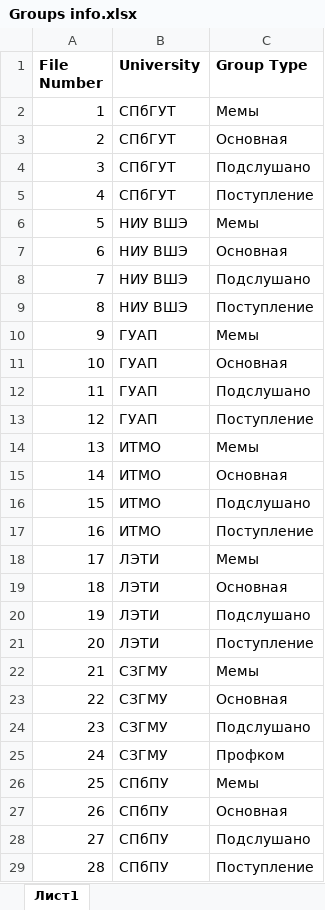
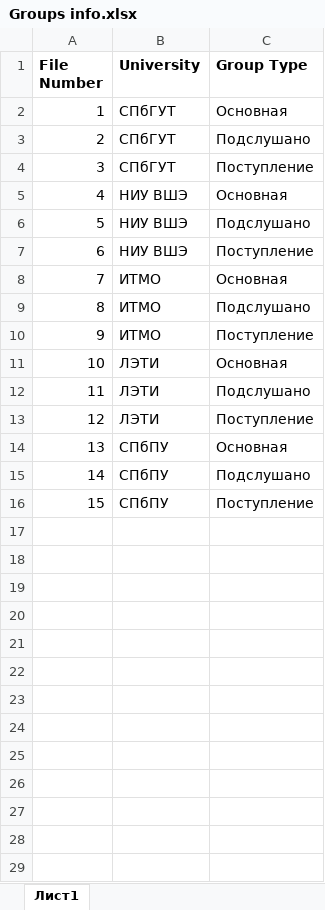
Before and after one commit to MarkNightingale42/pyUNI_project, an Excel workbook: Groups info.xlsx, sheet Лист1, drawn as a sheet; values as stored, in another font and other column widths than the file's, no borders; removed rows and columns are numbered as before the commit, all else as after; the diff names each change by its address in the sheet, - before the commit and + after, or states it on an @@ line.

Commit message:
topic modeling on new data conducted

```diff
--- a/Groups info.xlsx (sheet Лист1)
+++ b/Groups info.xlsx (sheet Лист1)
-row 2: 1 | СПбГУТ | Мемы
@@ column A (File Number) renumbered from row 2 down @@
-row 6: 5 | НИУ ВШЭ | Мемы
-row 10: 9 | ГУАП | Мемы
-row 11: 10 | ГУАП | Основная
-row 12: 11 | ГУАП | Подслушано
-row 13: 12 | ГУАП | Поступление
-row 14: 13 | ИТМО | Мемы
-row 18: 17 | ЛЭТИ | Мемы
-row 22: 21 | СЗГМУ | Мемы
-row 23: 22 | СЗГМУ | Основная
-row 24: 23 | СЗГМУ | Подслушано
-row 25: 24 | СЗГМУ | Профком
-row 26: 25 | СПбПУ | Мемы
```
Also changed, not shown: 3 other files.
